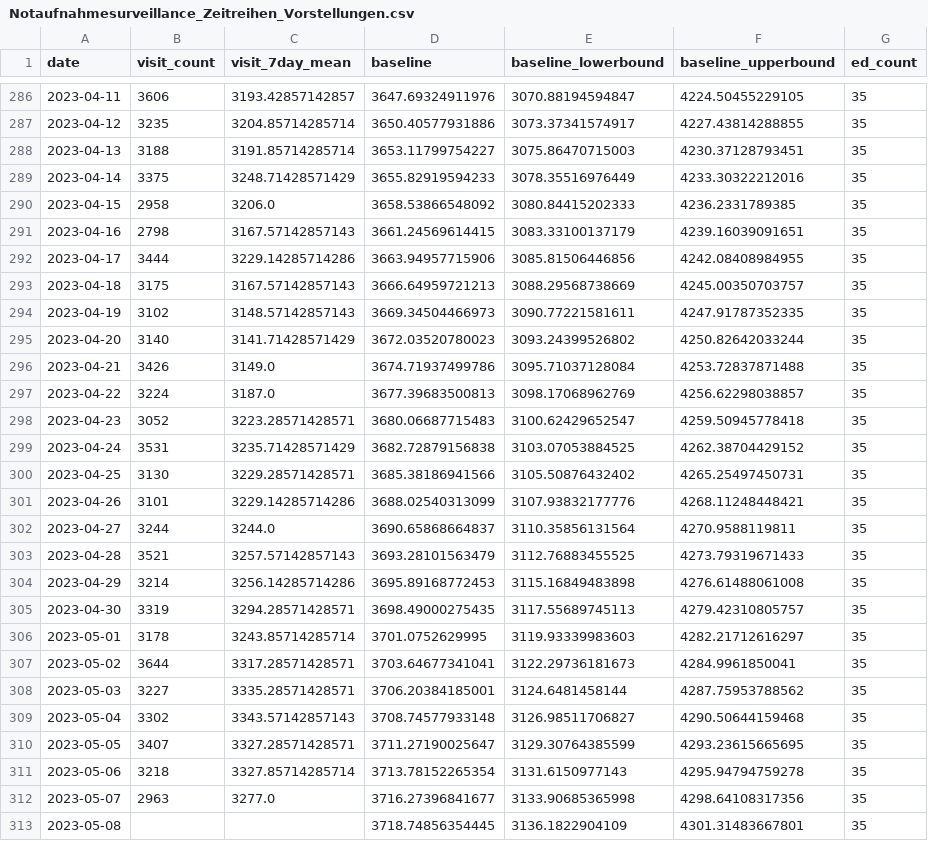
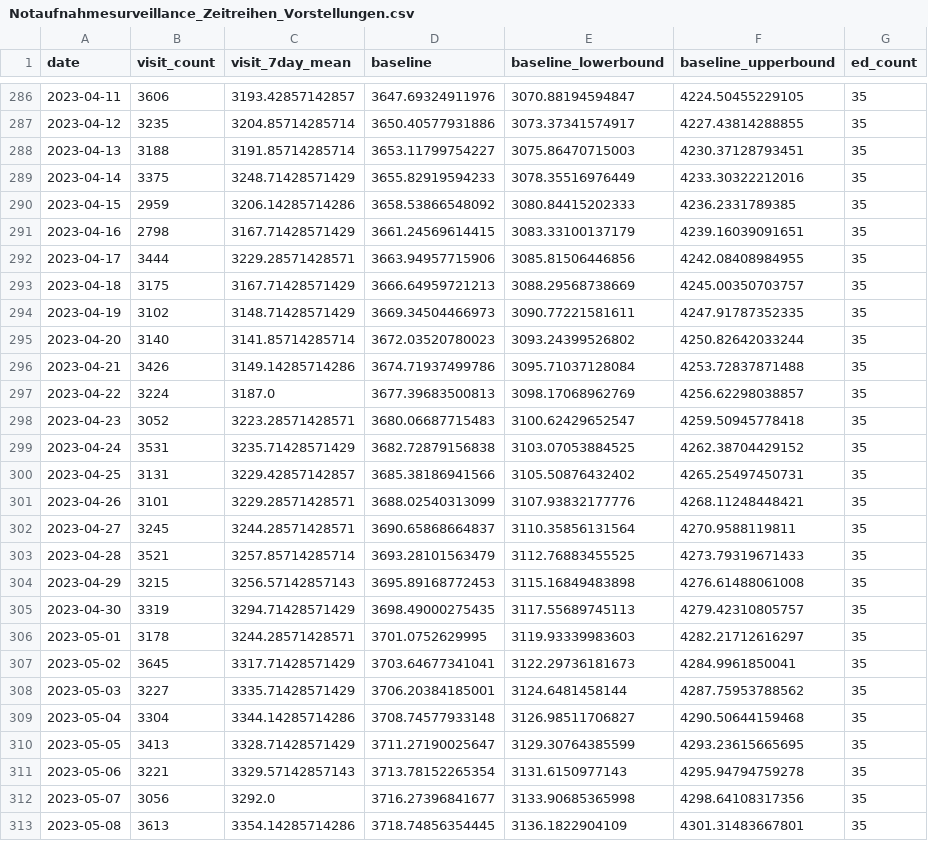
Before and after one commit to robert-koch-institut/Daten_der_Notaufnahmesurveillance, a CSV file: Notaufnahmesurveillance_Zeitreihen_Vorstellungen.csv, drawn as a sheet; only a part is shown, gaps mark what is left out; the diff covers the shown part only.

```diff
--- a/Notaufnahmesurveillance_Zeitreihen_Vorstellungen.csv
+++ b/Notaufnahmesurveillance_Zeitreihen_Vorstellungen.csv
@@ -289,9 +289,9 @@ date,visit_count,visit_7day_mean,baseline,baseline_lowerbound,baseline_upperboun
 2023-04-14,3375,3248.71428571429,3655.82919594233,3078.35516976449,4233.30322212016,35
-2023-04-15,2958,3206.0,3658.53866548092,3080.84415202333,4236.2331789385,35
-2023-04-16,2798,3167.57142857143,3661.24569614415,3083.33100137179,4239.16039091651,35
-2023-04-17,3444,3229.14285714286,3663.94957715906,3085.81506446856,4242.08408984955,35
-2023-04-18,3175,3167.57142857143,3666.64959721213,3088.29568738669,4245.00350703757,35
-2023-04-19,3102,3148.57142857143,3669.34504466973,3090.77221581611,4247.91787352335,35
-2023-04-20,3140,3141.71428571429,3672.03520780023,3093.24399526802,4250.82642033244,35
-2023-04-21,3426,3149.0,3674.71937499786,3095.71037128084,4253.72837871488,35
+2023-04-15,2959,3206.14285714286,3658.53866548092,3080.84415202333,4236.2331789385,35
+2023-04-16,2798,3167.71428571429,3661.24569614415,3083.33100137179,4239.16039091651,35
+2023-04-17,3444,3229.28571428571,3663.94957715906,3085.81506446856,4242.08408984955,35
+2023-04-18,3175,3167.71428571429,3666.64959721213,3088.29568738669,4245.00350703757,35
+2023-04-19,3102,3148.71428571429,3669.34504466973,3090.77221581611,4247.91787352335,35
+2023-04-20,3140,3141.85714285714,3672.03520780023,3093.24399526802,4250.82642033244,35
+2023-04-21,3426,3149.14285714286,3674.71937499786,3095.71037128084,4253.72837871488,35
 2023-04-22,3224,3187.0,3677.39683500813,3098.17068962769,4256.62298038857,35
@@ -299,15 +299,15 @@ date,visit_count,visit_7day_mean,baseline,baseline_lowerbound,baseline_upperboun
 2023-04-24,3531,3235.71428571429,3682.72879156838,3103.07053884525,4262.38704429152,35
-2023-04-25,3130,3229.28571428571,3685.38186941566,3105.50876432402,4265.25497450731,35
-2023-04-26,3101,3229.14285714286,3688.02540313099,3107.93832177776,4268.11248448421,35
-2023-04-27,3244,3244.0,3690.65868664837,3110.35856131564,4270.9588119811,35
-2023-04-28,3521,3257.57142857143,3693.28101563479,3112.76883455525,4273.79319671433,35
-2023-04-29,3214,3256.14285714286,3695.89168772453,3115.16849483898,4276.61488061008,35
-2023-04-30,3319,3294.28571428571,3698.49000275435,3117.55689745113,4279.42310805757,35
-2023-05-01,3178,3243.85714285714,3701.0752629995,3119.93339983603,4282.21712616297,35
-2023-05-02,3644,3317.28571428571,3703.64677341041,3122.29736181673,4284.9961850041,35
-2023-05-03,3227,3335.28571428571,3706.20384185001,3124.6481458144,4287.75953788562,35
-2023-05-04,3302,3343.57142857143,3708.74577933148,3126.98511706827,4290.50644159468,35
-2023-05-05,3407,3327.28571428571,3711.27190025647,3129.30764385599,4293.23615665695,35
-2023-05-06,3218,3327.85714285714,3713.78152265354,3131.6150977143,4295.94794759278,35
-2023-05-07,2963,3277.0,3716.27396841677,3133.90685365998,4298.64108317356,35
-2023-05-08,,,3718.74856354445,3136.1822904109,4301.31483667801,35
+2023-04-25,3131,3229.42857142857,3685.38186941566,3105.50876432402,4265.25497450731,35
+2023-04-26,3101,3229.28571428571,3688.02540313099,3107.93832177776,4268.11248448421,35
+2023-04-27,3245,3244.28571428571,3690.65868664837,3110.35856131564,4270.9588119811,35
+2023-04-28,3521,3257.85714285714,3693.28101563479,3112.76883455525,4273.79319671433,35
+2023-04-29,3215,3256.57142857143,3695.89168772453,3115.16849483898,4276.61488061008,35
+2023-04-30,3319,3294.71428571429,3698.49000275435,3117.55689745113,4279.42310805757,35
+2023-05-01,3178,3244.28571428571,3701.0752629995,3119.93339983603,4282.21712616297,35
+2023-05-02,3645,3317.71428571429,3703.64677341041,3122.29736181673,4284.9961850041,35
+2023-05-03,3227,3335.71428571429,3706.20384185001,3124.6481458144,4287.75953788562,35
+2023-05-04,3304,3344.14285714286,3708.74577933148,3126.98511706827,4290.50644159468,35
+2023-05-05,3413,3328.71428571429,3711.27190025647,3129.30764385599,4293.23615665695,35
+2023-05-06,3221,3329.57142857143,3713.78152265354,3131.6150977143,4295.94794759278,35
+2023-05-07,3056,3292.0,3716.27396841677,3133.90685365998,4298.64108317356,35
+2023-05-08,3613,3354.14285714286,3718.74856354445,3136.1822904109,4301.31483667801,35
```
Also changed, not shown: 80 edited cells elsewhere in this file, Notaufnahmesurveillance_Datenqualitaet.csv, Notaufnahmesurveillance_Zeitreihen_Alter.csv, 9 other files.
